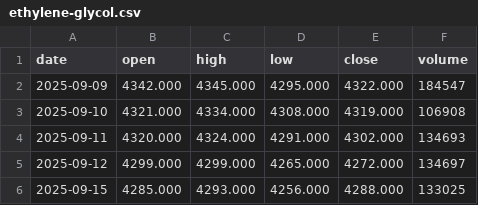
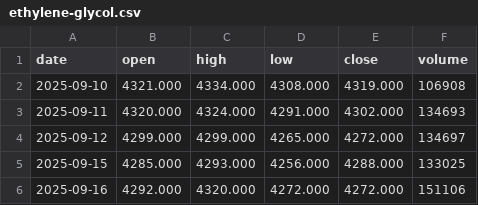
Before and after one commit to hainan5/invest-tracker, a CSV file: public/data/commodities/ethylene-glycol.csv, drawn as a sheet; only a part is shown; the shorter side is filled out with more unchanged rows; the diff names each change by its address in the sheet, - before the commit and + after, or states it on an @@ line.

```diff
--- a/public/data/commodities/ethylene-glycol.csv
+++ b/public/data/commodities/ethylene-glycol.csv
-row 2: 2025-09-09 | 4342.000 | 4345.000 | 4295.000 | 4322.000 | 184547
```
Also changed, not shown: public/data/commodities/egg.csv, public/data/commodities/lithium-carbonate.csv, 27 other files.
